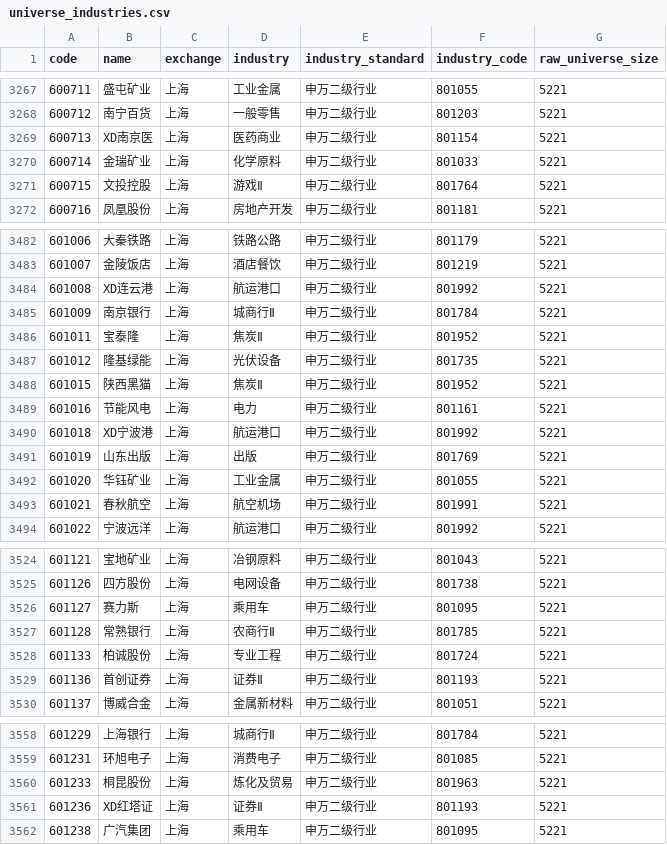
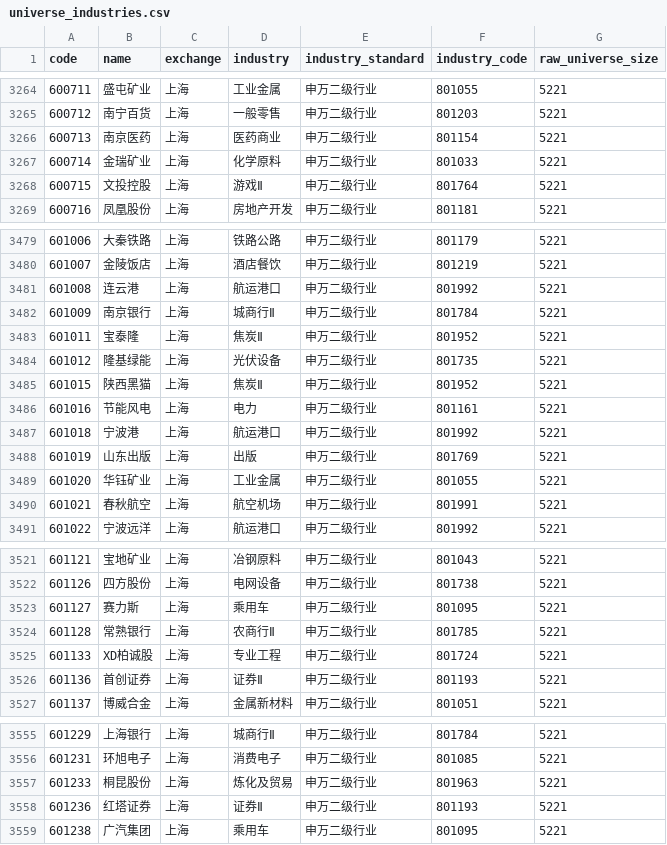
Before and after one commit to Yaohuizhongliu/a-share-picker, a CSV file: reports/latest/universe_industries.csv, drawn as a sheet; only a part is shown, gaps mark what is left out; the diff covers the shown part only.

```diff
--- a/reports/latest/universe_industries.csv
+++ b/reports/latest/universe_industries.csv
@@ -3268,3 +3265,3 @@
 600712,南宁百货,上海,一般零售,申万二级行业,801203,5221
-600713,XD南京医,上海,医药商业,申万二级行业,801154,5221
+600713,南京医药,上海,医药商业,申万二级行业,801154,5221
 600714,金瑞矿业,上海,化学原料,申万二级行业,801033,5221
@@ -3483,3 +3480,3 @@
 601007,金陵饭店,上海,酒店餐饮,申万二级行业,801219,5221
-601008,XD连云港,上海,航运港口,申万二级行业,801992,5221
+601008,连云港,上海,航运港口,申万二级行业,801992,5221
 601009,南京银行,上海,城商行Ⅱ,申万二级行业,801784,5221
@@ -3489,3 +3486,3 @@
 601016,节能风电,上海,电力,申万二级行业,801161,5221
-601018,XD宁波港,上海,航运港口,申万二级行业,801992,5221
+601018,宁波港,上海,航运港口,申万二级行业,801992,5221
 601019,山东出版,上海,出版,申万二级行业,801769,5221
@@ -3527,3 +3524,3 @@
 601128,常熟银行,上海,农商行Ⅱ,申万二级行业,801785,5221
-601133,柏诚股份,上海,专业工程,申万二级行业,801724,5221
+601133,XD柏诚股,上海,专业工程,申万二级行业,801724,5221
 601136,首创证券,上海,证券Ⅱ,申万二级行业,801193,5221
@@ -3560,3 +3557,3 @@
 601233,桐昆股份,上海,炼化及贸易,申万二级行业,801963,5221
-601236,XD红塔证,上海,证券Ⅱ,申万二级行业,801193,5221
+601236,红塔证券,上海,证券Ⅱ,申万二级行业,801193,5221
 601238,广汽集团,上海,乘用车,申万二级行业,801095,5221
```
Also changed, not shown: 5 removed rows and 17 edited cells elsewhere in this file, reports/latest/recommendations.csv, reports/latest/research/adaptive_daily_decisions.csv, 16 other files.
